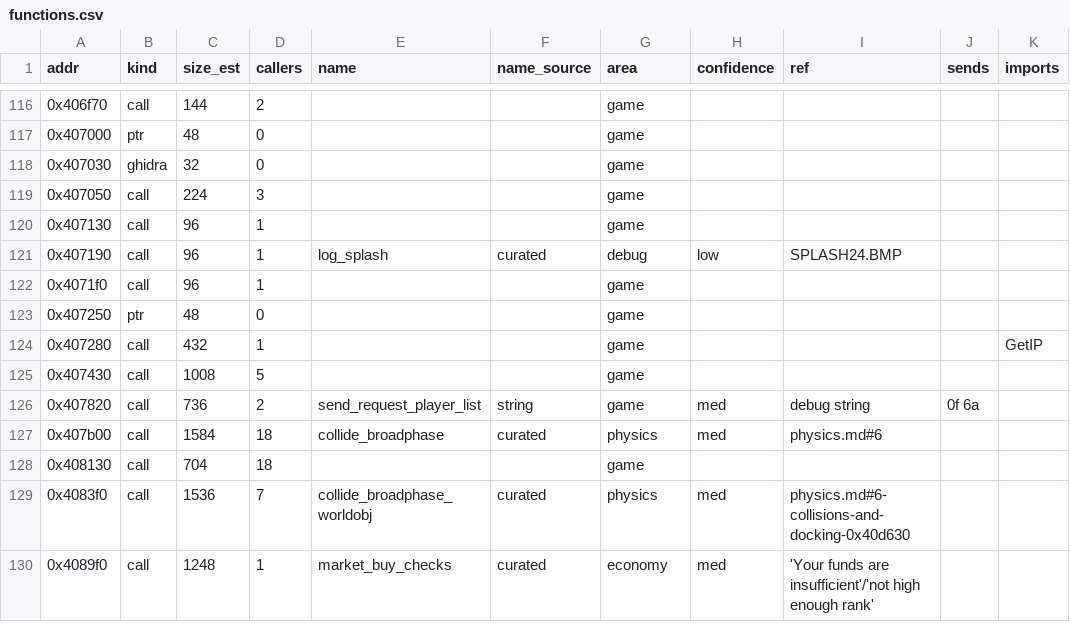
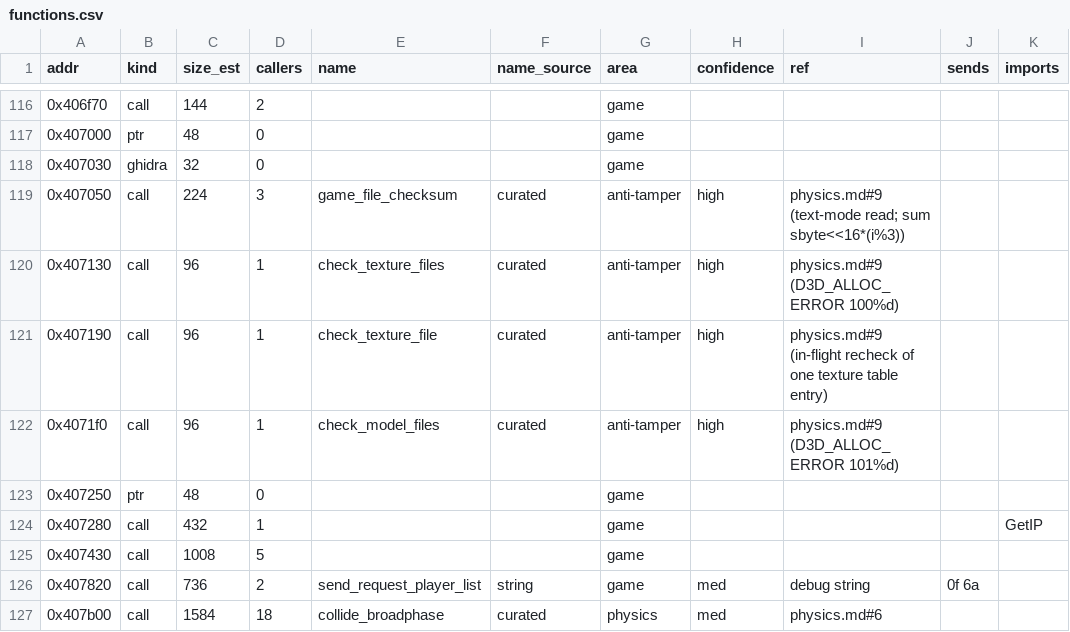
Before and after one commit to codertao/jumpgate-rs, a CSV file: notes/functions.csv, drawn as a sheet; only a part is shown, gaps mark what is left out; the shorter side is filled out with more unchanged rows.

```diff
--- a/notes/functions.csv
+++ b/notes/functions.csv
@@ -118,6 +118,6 @@ addr,kind,size_est,callers,name,name_source,area,confidence,ref,sends,imports
 0x407030,ghidra,32,0,,,game,,,,
-0x407050,call,224,3,,,game,,,,
-0x407130,call,96,1,,,game,,,,
-0x407190,call,96,1,log_splash,curated,debug,low,SPLASH24.BMP,,
-0x4071f0,call,96,1,,,game,,,,
+0x407050,call,224,3,game_file_checksum,curated,anti-tamper,high,physics.md#9 (text-mode read; sum sbyte<<16*(i%3)),,
+0x407130,call,96,1,check_texture_files,curated,anti-tamper,high,physics.md#9 (D3D_ALLOC_ERROR 100%d),,
+0x407190,call,96,1,check_texture_file,curated,anti-tamper,high,physics.md#9 (in-flight recheck of one texture table entry),,
+0x4071f0,call,96,1,check_model_files,curated,anti-tamper,high,physics.md#9 (D3D_ALLOC_ERROR 101%d),,
 0x407250,ptr,48,0,,,game,,,,
```
Also changed, not shown: notes/function_names.csv, 11 other files.
